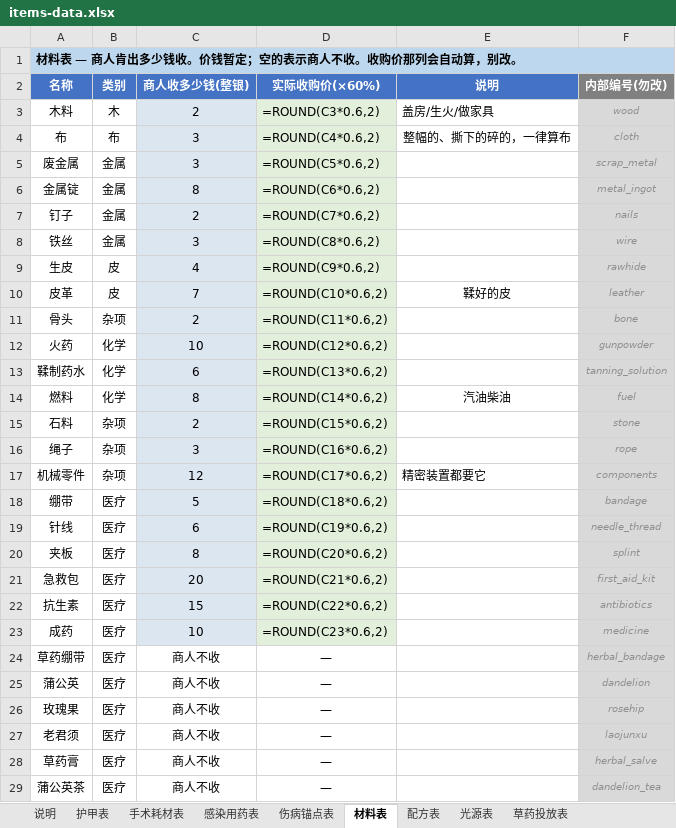
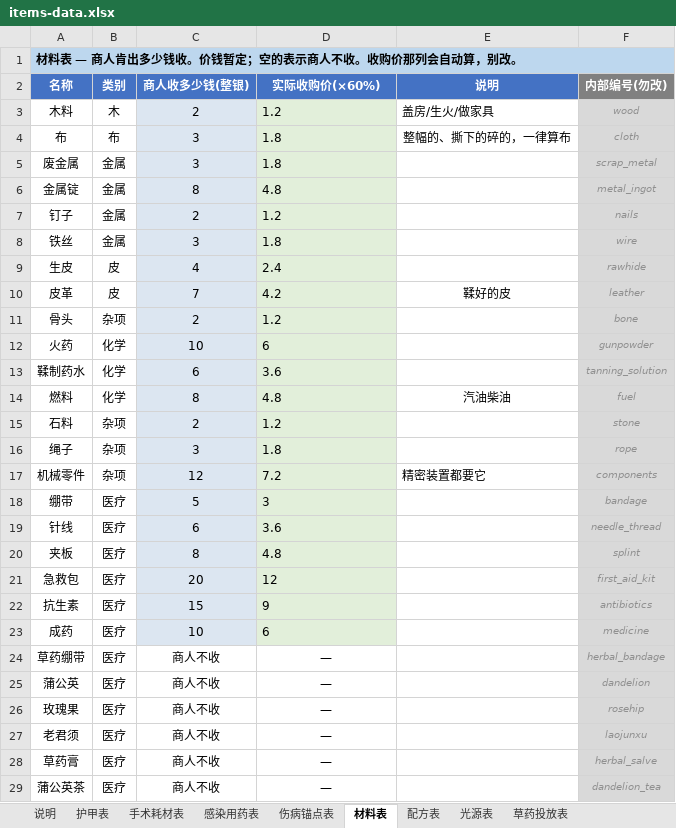
Before and after one commit to DJVdio/dead-signal, an Excel workbook: docs/items-data.xlsx, sheet 材料表, drawn as a sheet; only a part is shown; values as stored, in another font and other column widths than the file's, no borders; formulas without a stored value are shown as written; the diff covers the shown part only; the diff names each change by its address in the sheet, - before the commit and + after, or states it on an @@ line.

```diff
--- a/docs/items-data.xlsx (sheet 材料表)
+++ b/docs/items-data.xlsx (sheet 材料表)
-D3 (实际收购价(×60%)): =ROUND(C3*0.6,2)
+D3 (实际收购价(×60%)): 1.2
-D4 (实际收购价(×60%)): =ROUND(C4*0.6,2)
+D4 (实际收购价(×60%)): 1.8
-D5 (实际收购价(×60%)): =ROUND(C5*0.6,2)
+D5 (实际收购价(×60%)): 1.8
-D6 (实际收购价(×60%)): =ROUND(C6*0.6,2)
+D6 (实际收购价(×60%)): 4.8
-D7 (实际收购价(×60%)): =ROUND(C7*0.6,2)
+D7 (实际收购价(×60%)): 1.2
-D8 (实际收购价(×60%)): =ROUND(C8*0.6,2)
+D8 (实际收购价(×60%)): 1.8
-D9 (实际收购价(×60%)): =ROUND(C9*0.6,2)
+D9 (实际收购价(×60%)): 2.4
-D10 (实际收购价(×60%)): =ROUND(C10*0.6,2)
+D10 (实际收购价(×60%)): 4.2
-D11 (实际收购价(×60%)): =ROUND(C11*0.6,2)
+D11 (实际收购价(×60%)): 1.2
-D12 (实际收购价(×60%)): =ROUND(C12*0.6,2)
+D12 (实际收购价(×60%)): 6
-D13 (实际收购价(×60%)): =ROUND(C13*0.6,2)
+D13 (实际收购价(×60%)): 3.6
-D14 (实际收购价(×60%)): =ROUND(C14*0.6,2)
+D14 (实际收购价(×60%)): 4.8
-D15 (实际收购价(×60%)): =ROUND(C15*0.6,2)
+D15 (实际收购价(×60%)): 1.2
-D16 (实际收购价(×60%)): =ROUND(C16*0.6,2)
+D16 (实际收购价(×60%)): 1.8
-D17 (实际收购价(×60%)): =ROUND(C17*0.6,2)
+D17 (实际收购价(×60%)): 7.2
-D18 (实际收购价(×60%)): =ROUND(C18*0.6,2)
+D18 (实际收购价(×60%)): 3
-D19 (实际收购价(×60%)): =ROUND(C19*0.6,2)
+D19 (实际收购价(×60%)): 3.6
-D20 (实际收购价(×60%)): =ROUND(C20*0.6,2)
+D20 (实际收购价(×60%)): 4.8
-D21 (实际收购价(×60%)): =ROUND(C21*0.6,2)
+D21 (实际收购价(×60%)): 12
-D22 (实际收购价(×60%)): =ROUND(C22*0.6,2)
+D22 (实际收购价(×60%)): 9
-D23 (实际收购价(×60%)): =ROUND(C23*0.6,2)
+D23 (实际收购价(×60%)): 6
```
Also changed, not shown: 7 edited cells elsewhere in this sheet, sheet 护甲表, docs/weapons-calc.xlsx, 6 other files.
